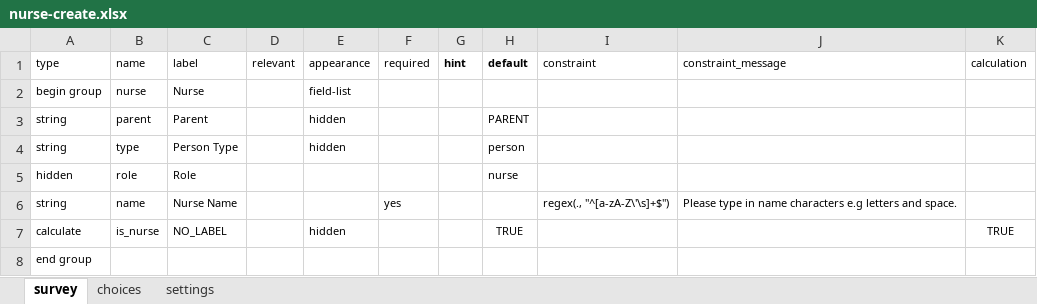
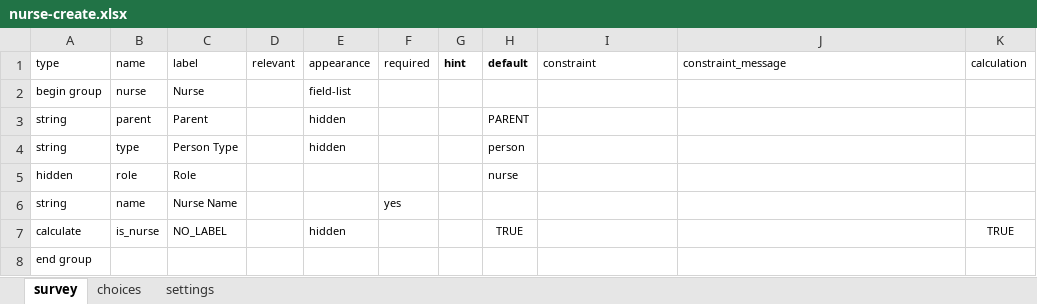
Before and after one commit to medic/cht-post-ops-app, an Excel workbook: itech-aurum/forms/contact/nurse-create.xlsx, sheet survey, drawn as a sheet; values as stored, in another font and other column widths than the file's, no borders; the diff names each change by its address in the sheet, - before the commit and + after, or states it on an @@ line.

Commit message:
Roles and permission changes, make nurse naming less restrictive #108

```diff
--- a/itech-aurum/forms/contact/nurse-create.xlsx (sheet survey)
+++ b/itech-aurum/forms/contact/nurse-create.xlsx (sheet survey)
-I6: regex(., "^[a-zA-Z\'\s]+$")
+I6: (empty)
-J6: Please type in name characters e.g letters and space.
+J6: (empty)
```
Also changed, not shown: 3 other files.
